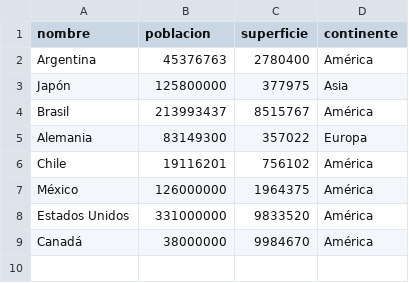
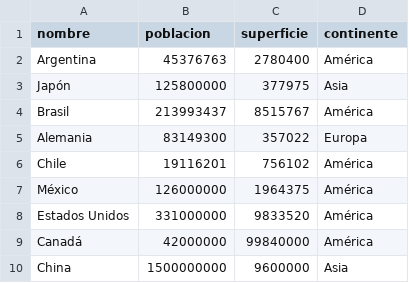
Before and after one commit to mmiglioranza22/TPI-Programacion-1-UTN, a CSV file: dataset_base.csv, drawn as a sheet.

```diff
--- a/dataset_base.csv
+++ b/dataset_base.csv
@@ -8,2 +8,3 @@ México,126000000,1964375,América
 Estados Unidos,331000000,9833520,América
-Canadá,38000000,9984670,América
+Canadá,42000000,99840000,América
+China,1500000000,9600000,Asia
```
Also changed, not shown: 8 other files.
